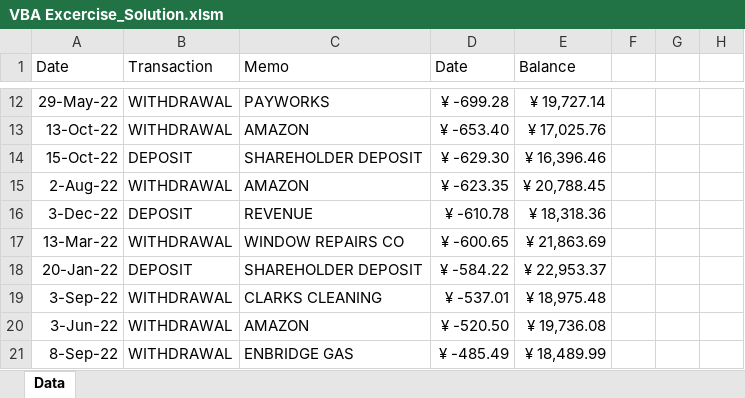
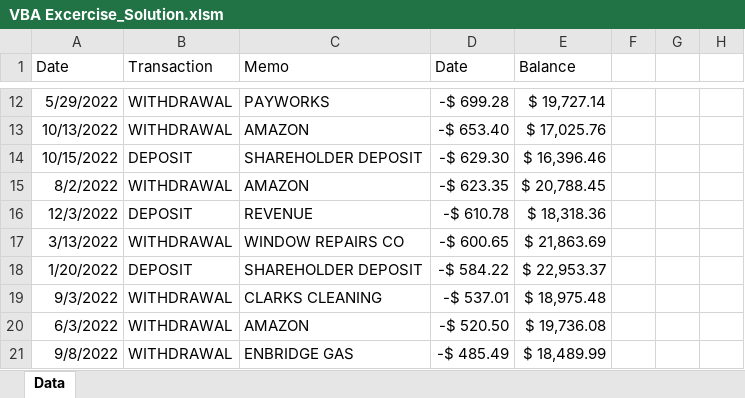
Before and after one commit to NoriTheBudgie/VBA-Screen-Cast, an Excel workbook: exercises/VBA Excercise_Solution.xlsm, sheet Data, drawn as a sheet; only a part is shown, gaps mark what is left out; values as stored, in another font and other column widths than the file's, no borders; charts and pictures not drawn; the diff covers the shown part only; the diff names each change by its address in the sheet, - before the commit and + after, or states it on an @@ line.

```diff
--- a/exercises/VBA Excercise_Solution.xlsm (sheet Data)
+++ b/exercises/VBA Excercise_Solution.xlsm (sheet Data)
-A12 (Date): 29-May-22
+A12 (Date): 5/29/2022
-D12 (Date): ¥ -699.28
+D12 (Date): -$ 699.28
-E12 (Balance): ¥ 19,727.14
+E12 (Balance): $ 19,727.14
-A13 (Date): 13-Oct-22
+A13 (Date): 10/13/2022
-D13 (Date): ¥ -653.40
+D13 (Date): -$ 653.40
-E13 (Balance): ¥ 17,025.76
+E13 (Balance): $ 17,025.76
-A14 (Date): 15-Oct-22
+A14 (Date): 10/15/2022
-D14 (Date): ¥ -629.30
+D14 (Date): -$ 629.30
-E14 (Balance): ¥ 16,396.46
+E14 (Balance): $ 16,396.46
-A15 (Date): 2-Aug-22
+A15 (Date): 8/2/2022
-D15 (Date): ¥ -623.35
+D15 (Date): -$ 623.35
-E15 (Balance): ¥ 20,788.45
+E15 (Balance): $ 20,788.45
-A16 (Date): 3-Dec-22
+A16 (Date): 12/3/2022
-D16 (Date): ¥ -610.78
+D16 (Date): -$ 610.78
-E16 (Balance): ¥ 18,318.36
+E16 (Balance): $ 18,318.36
-A17 (Date): 13-Mar-22
+A17 (Date): 3/13/2022
-D17 (Date): ¥ -600.65
+D17 (Date): -$ 600.65
-E17 (Balance): ¥ 21,863.69
+E17 (Balance): $ 21,863.69
-A18 (Date): 20-Jan-22
+A18 (Date): 1/20/2022
-D18 (Date): ¥ -584.22
+D18 (Date): -$ 584.22
-E18 (Balance): ¥ 22,953.37
+E18 (Balance): $ 22,953.37
-A19 (Date): 3-Sep-22
+A19 (Date): 9/3/2022
-D19 (Date): ¥ -537.01
+D19 (Date): -$ 537.01
-E19 (Balance): ¥ 18,975.48
+E19 (Balance): $ 18,975.48
-A20 (Date): 3-Jun-22
+A20 (Date): 6/3/2022
-D20 (Date): ¥ -520.50
+D20 (Date): -$ 520.50
-E20 (Balance): ¥ 19,736.08
+E20 (Balance): $ 19,736.08
-A21 (Date): 8-Sep-22
+A21 (Date): 9/8/2022
-D21 (Date): ¥ -485.49
+D21 (Date): -$ 485.49
-E21 (Balance): ¥ 18,489.99
+E21 (Balance): $ 18,489.99
```
Also changed, not shown: 30 added rows, 30 removed rows and 72 edited cells elsewhere in this sheet, exercises/VBA Excercise.xlsx.
